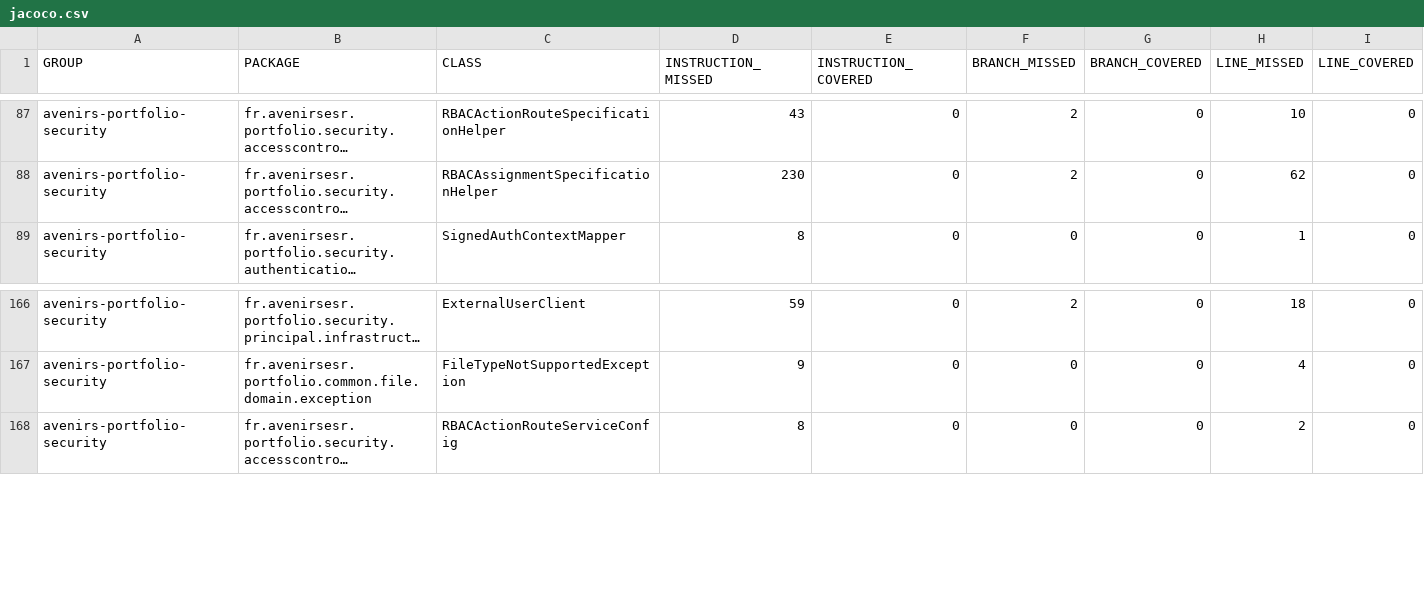
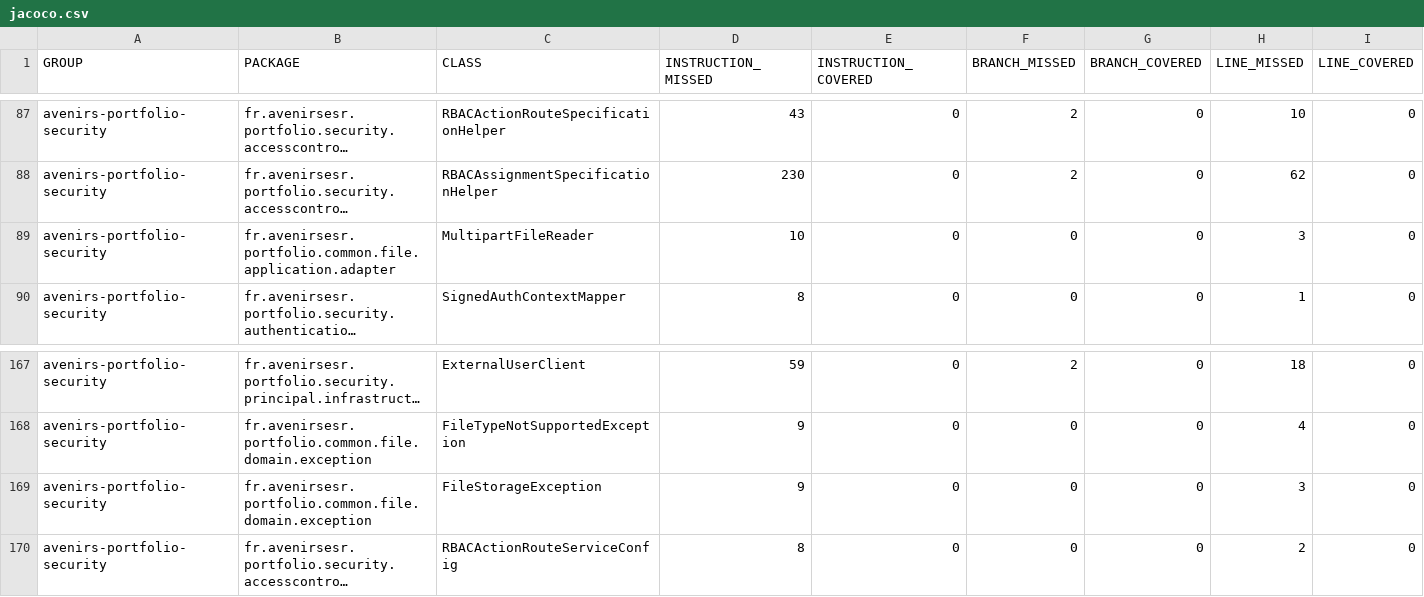
Before and after one commit to avenirs-esr/avenirs-portfolio-security, a CSV file: docs/jacoco-report/jacoco/jacoco.csv, drawn as a sheet; only a part is shown, gaps mark what is left out; long unchanged cells end in …; rows hold the shown columns only; the diff names each change by its address in the sheet, - before the commit and + after, or states it on an @@ line.

```diff
--- a/docs/jacoco-report/jacoco/jacoco.csv
+++ b/docs/jacoco-report/jacoco/jacoco.csv
+row 89: avenirs-portfolio-security | fr.avenirsesr.portfolio.common.file.application.adapter | MultipartFileReader | 10 | 0 | 0 | 0 | 3 | 0
+row 169: avenirs-portfolio-security | fr.avenirsesr.portfolio.common.file.domain.exception | FileStorageException | 9 | 0 | 0 | 0 | 3 | 0
```
Also changed, not shown: 22 other files.
